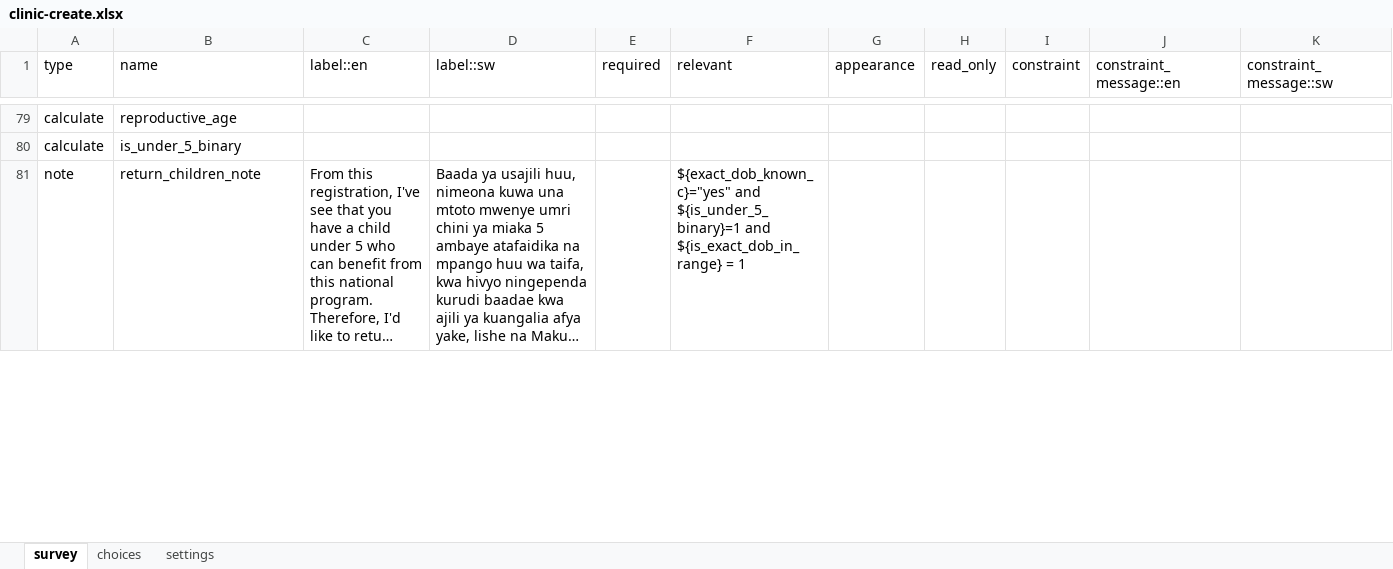
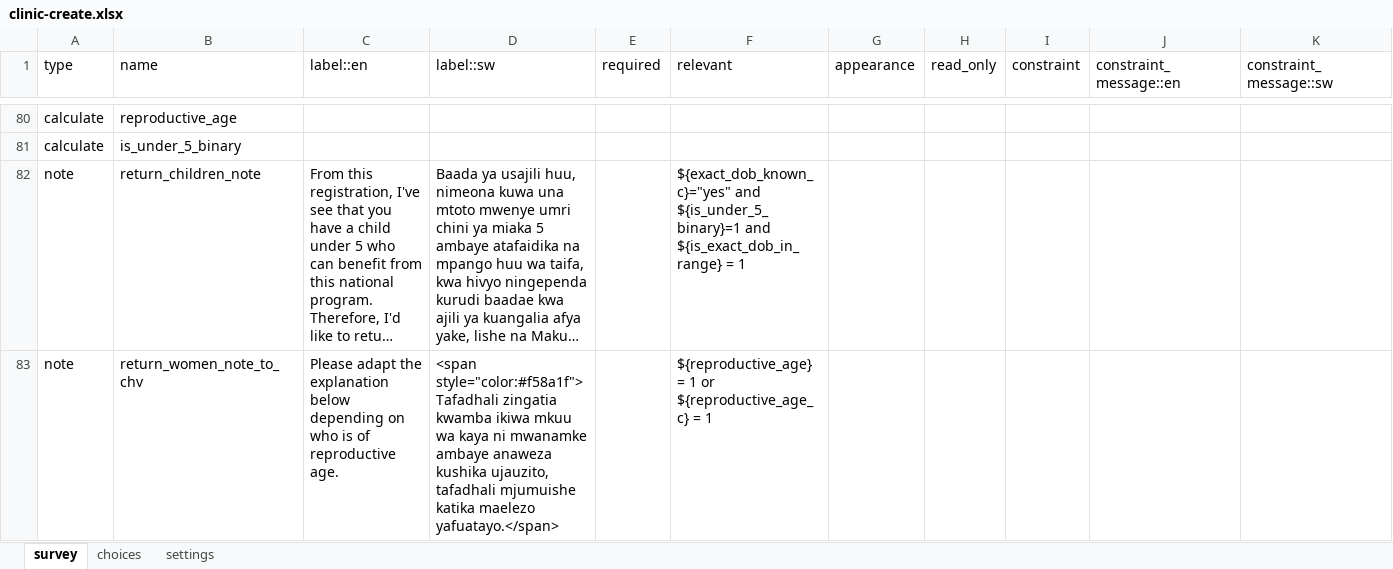
Before and after one commit to sookwalinga/cht-core, an Excel workbook: forms/contact/clinic-create.xlsx, sheet survey, drawn as a sheet; only a part is shown, gaps mark what is left out; long unchanged cells end in …; values as stored, in another font and other column widths than the file's, no borders; charts and pictures not drawn; rows hold the shown columns only; the diff covers the shown part only; the diff names each change by its address in the sheet, - before the commit and + after, or states it on an @@ line.

```diff
--- a/forms/contact/clinic-create.xlsx (sheet survey)
+++ b/forms/contact/clinic-create.xlsx (sheet survey)
+row 83: note | return_women_note_to_chv | Please adapt the explanation below depending on who is of reproductive age. | <span style="color:#f58a1f">Tafadhali zingatia kwamba ikiwa mkuu wa kaya ni mwanamke ambaye anaweza kushika ujauzito, tafadhali mjumuishe katika maelezo yafuatayo.</span> |  | ${reproductive_age} = 1 or ${reproductive_age_c} = 1
```
Also changed, not shown: 1 added row and 3 edited cells elsewhere in this sheet, sheet settings, forms/app/pregnancy.xlsx, forms/contact/person-create.xlsx, 6 other files.
